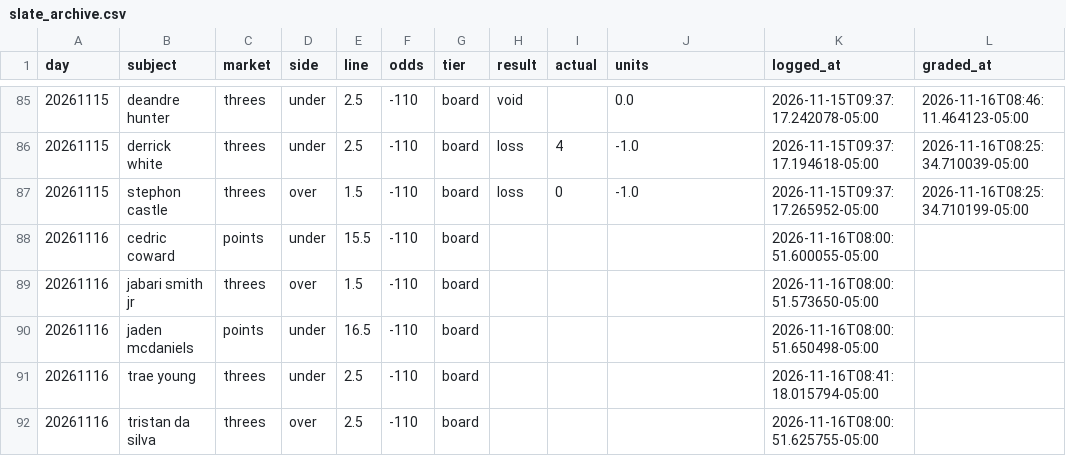
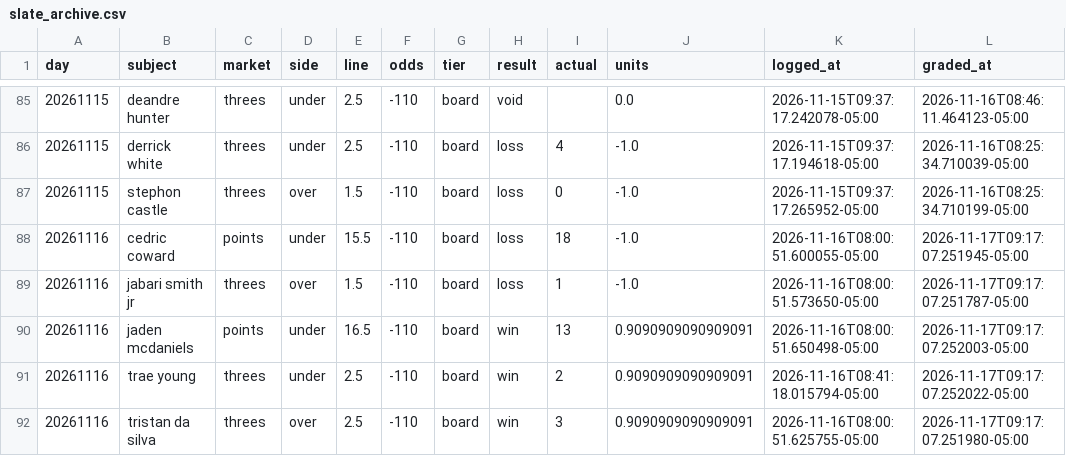
Before and after one commit to nwanachonwana-droid/BBALLIQ, a CSV file: data/slate_archive.csv, drawn as a sheet; only a part is shown, gaps mark what is left out.

```diff
--- a/data/slate_archive.csv
+++ b/data/slate_archive.csv
@@ -87,6 +87,6 @@ day,subject,market,side,line,odds,tier,result,actual,units,logged_at,graded_at
 20261115,stephon castle,threes,over,1.5,-110,board,loss,0,-1.0,2026-11-15T09:37:17.265952-05:00,2026-11-16T08:25:34.710199-05:00
-20261116,cedric coward,points,under,15.5,-110,board,,,,2026-11-16T08:00:51.600055-05:00,
-20261116,jabari smith jr,threes,over,1.5,-110,board,,,,2026-11-16T08:00:51.573650-05:00,
-20261116,jaden mcdaniels,points,under,16.5,-110,board,,,,2026-11-16T08:00:51.650498-05:00,
-20261116,trae young,threes,under,2.5,-110,board,,,,2026-11-16T08:41:18.015794-05:00,
-20261116,tristan da silva,threes,over,2.5,-110,board,,,,2026-11-16T08:00:51.625755-05:00,
+20261116,cedric coward,points,under,15.5,-110,board,loss,18,-1.0,2026-11-16T08:00:51.600055-05:00,2026-11-17T09:17:07.251945-05:00
+20261116,jabari smith jr,threes,over,1.5,-110,board,loss,1,-1.0,2026-11-16T08:00:51.573650-05:00,2026-11-17T09:17:07.251787-05:00
+20261116,jaden mcdaniels,points,under,16.5,-110,board,win,13,0.9090909090909091,2026-11-16T08:00:51.650498-05:00,2026-11-17T09:17:07.252003-05:00
+20261116,trae young,threes,under,2.5,-110,board,win,2,0.9090909090909091,2026-11-16T08:41:18.015794-05:00,2026-11-17T09:17:07.252022-05:00
+20261116,tristan da silva,threes,over,2.5,-110,board,win,3,0.9090909090909091,2026-11-16T08:00:51.625755-05:00,2026-11-17T09:17:07.251980-05:00
```
Also changed, not shown: 6 other files.
